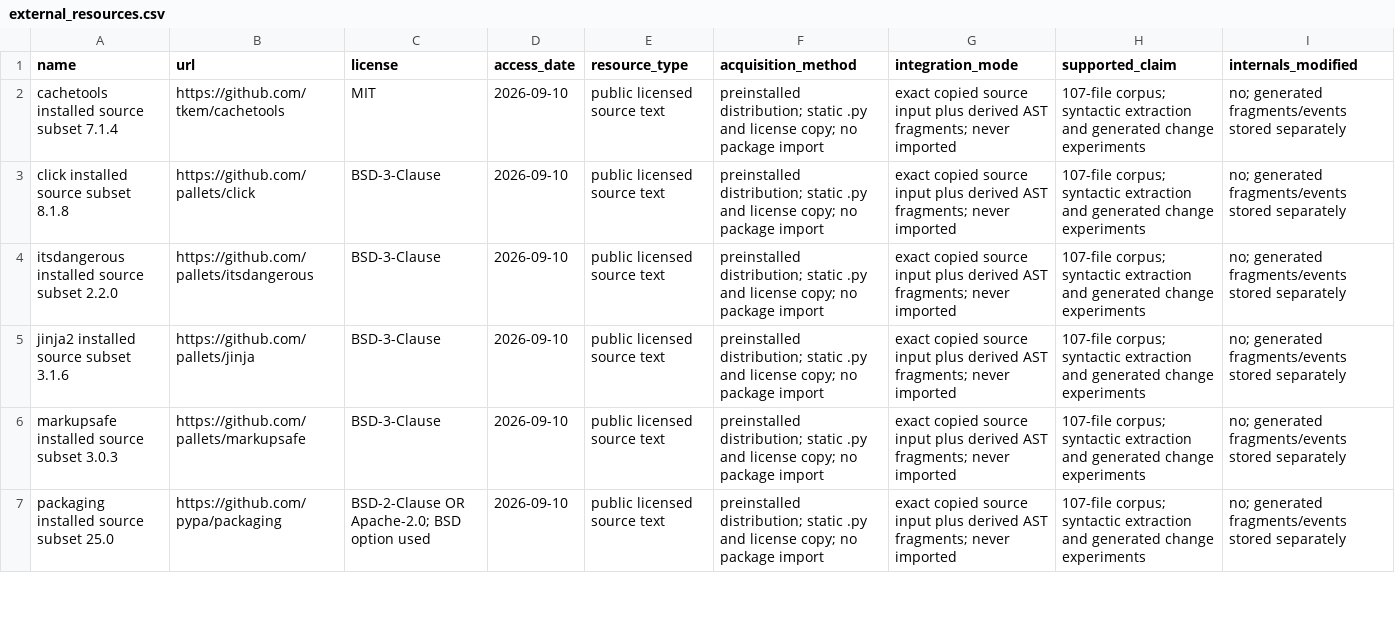
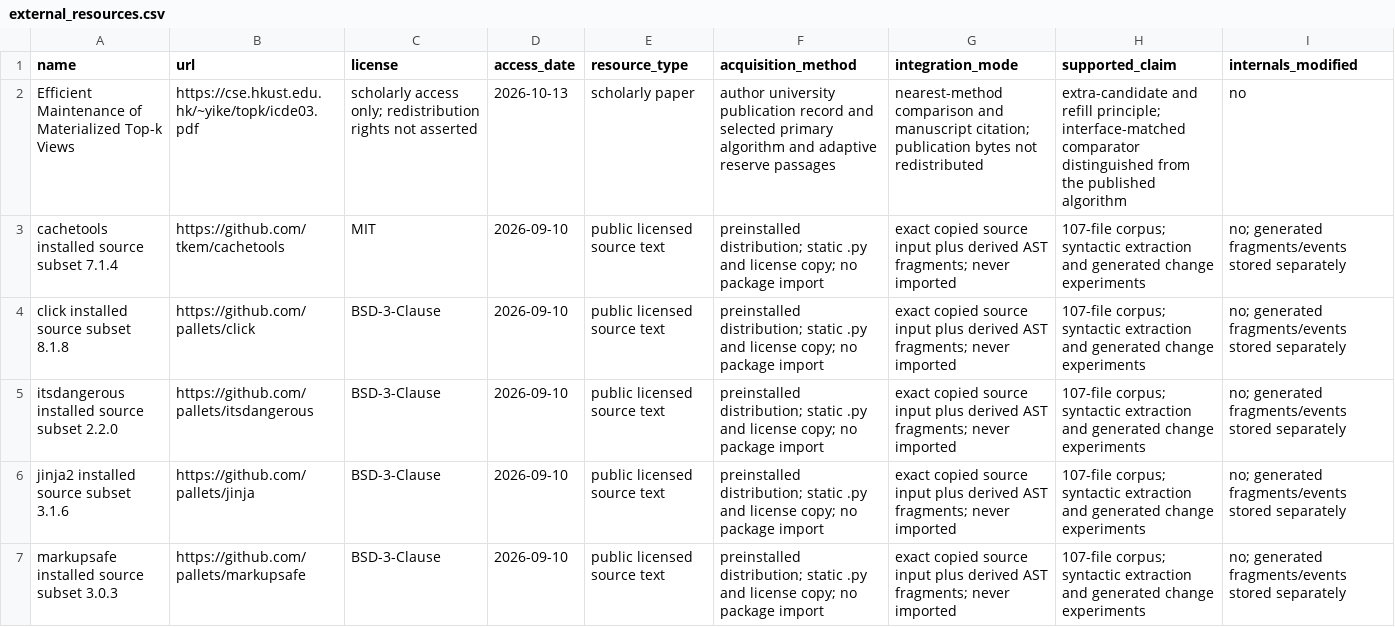
Before and after one commit to Haoyi-Zhang/CodeSearch-code, a CSV file: external_resources.csv, drawn as a sheet; only a part is shown; the shorter side is filled out with more unchanged rows; the diff names each change by its address in the sheet, - before the commit and + after, or states it on an @@ line.

```diff
--- a/external_resources.csv
+++ b/external_resources.csv
+row 2: Efficient Maintenance of Materialized Top-k Views | https://cse.hkust.edu.hk/~yike/topk/icde03.pdf | scholarly access only; redistribution rights not asserted | 2026-10-13 | scholarly paper | author university publication record and selected primary algorithm and adaptive reserve passages | nearest-method comparison and manuscript citation; publication bytes not redistributed | extra-candidate and refill principle; interface-matched comparator distinguished from the published algorithm | no
```
Also changed, not shown: docs/reference-audit.csv, docs/reference-verification.csv, 7 other files.
